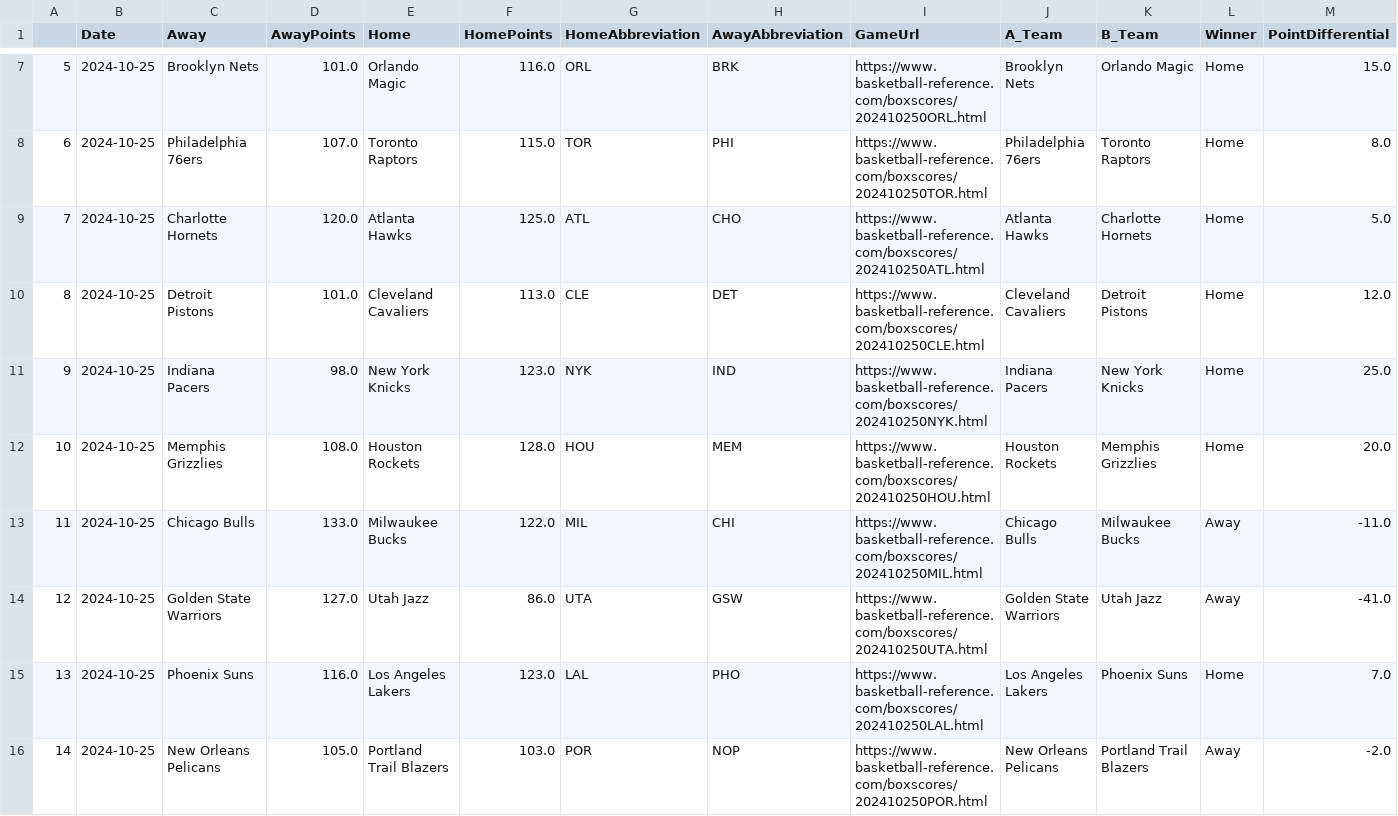
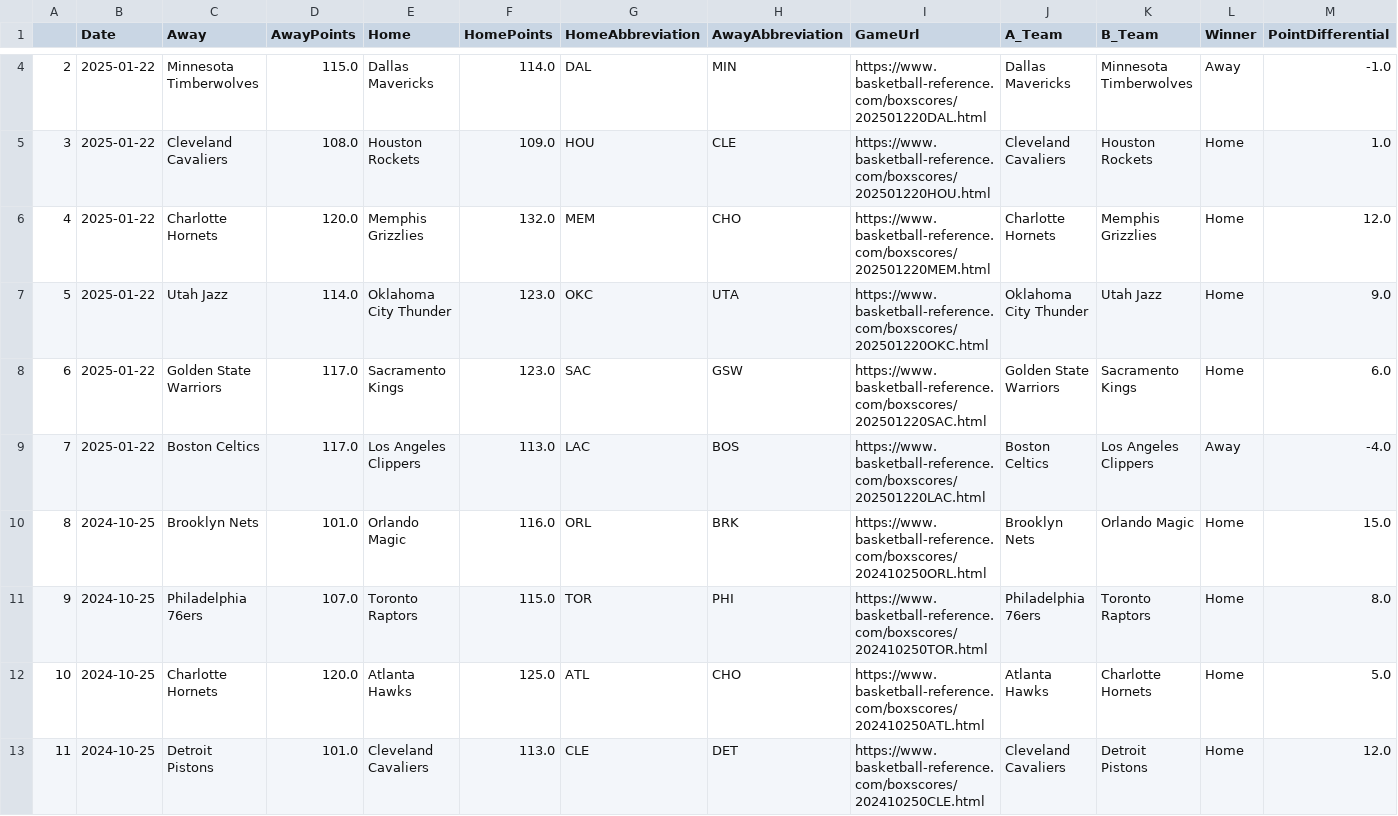
Before and after one commit to wmjs/nba-predictor, a CSV file: nba_data/schedule_and_results.csv, drawn as a sheet; only a part is shown, gaps mark what is left out; the shorter side is filled out with more unchanged rows; addresses are those after the commit; the diff covers the shown part only; the diff names each change by its address in the sheet, - before the commit and + after, or states it on an @@ line.

```diff
--- a/nba_data/schedule_and_results.csv
+++ b/nba_data/schedule_and_results.csv
+row 4: 2 | 2025-01-22 | Minnesota Timberwolves | 115.0 | Dallas Mavericks | 114.0 | DAL | MIN | https://www.basketball-reference.com/boxscores/202501220DAL.html | Dallas Mavericks | Minnesota Timberwolves | Away | -1.0
+row 5: 3 | 2025-01-22 | Cleveland Cavaliers | 108.0 | Houston Rockets | 109.0 | HOU | CLE | https://www.basketball-reference.com/boxscores/202501220HOU.html | Cleveland Cavaliers | Houston Rockets | Home | 1.0
+row 6: 4 | 2025-01-22 | Charlotte Hornets | 120.0 | Memphis Grizzlies | 132.0 | MEM | CHO | https://www.basketball-reference.com/boxscores/202501220MEM.html | Charlotte Hornets | Memphis Grizzlies | Home | 12.0
+row 7: 5 | 2025-01-22 | Utah Jazz | 114.0 | Oklahoma City Thunder | 123.0 | OKC | UTA | https://www.basketball-reference.com/boxscores/202501220OKC.html | Oklahoma City Thunder | Utah Jazz | Home | 9.0
+row 8: 6 | 2025-01-22 | Golden State Warriors | 117.0 | Sacramento Kings | 123.0 | SAC | GSW | https://www.basketball-reference.com/boxscores/202501220SAC.html | Golden State Warriors | Sacramento Kings | Home | 6.0
+row 9: 7 | 2025-01-22 | Boston Celtics | 117.0 | Los Angeles Clippers | 113.0 | LAC | BOS | https://www.basketball-reference.com/boxscores/202501220LAC.html | Boston Celtics | Los Angeles Clippers | Away | -4.0
@@ column A renumbered between rows 10 and 626 @@
```
Also changed, not shown: 2 added rows and 5 moved rows elsewhere in this file, nba_data/away_games_stats.csv, nba_data/combined_schedule_and_game_stats.csv, 6 other files.
